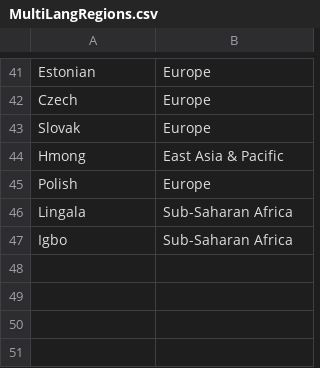
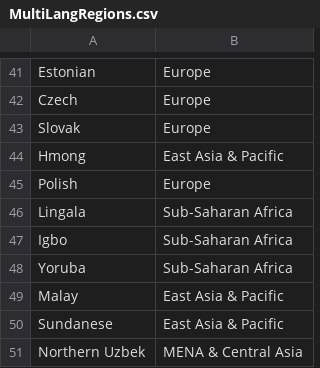
Before and after one commit to Papuang/linguil, a CSV file: public/data/MultiLangRegions.csv, drawn as a sheet; only a part is shown, gaps mark what is left out; the diff names each change by its address in the sheet, - before the commit and + after, or states it on an @@ line.

Commit message:
Added Yoruba, Malay, Sundanese & Northern Uzbek

```diff
--- a/public/data/MultiLangRegions.csv
+++ b/public/data/MultiLangRegions.csv
+row 48: Yoruba | Sub-Saharan Africa
+row 49: Malay | East Asia & Pacific
+row 50: Sundanese | East Asia & Pacific
+row 51: Northern Uzbek | MENA & Central Asia
```
